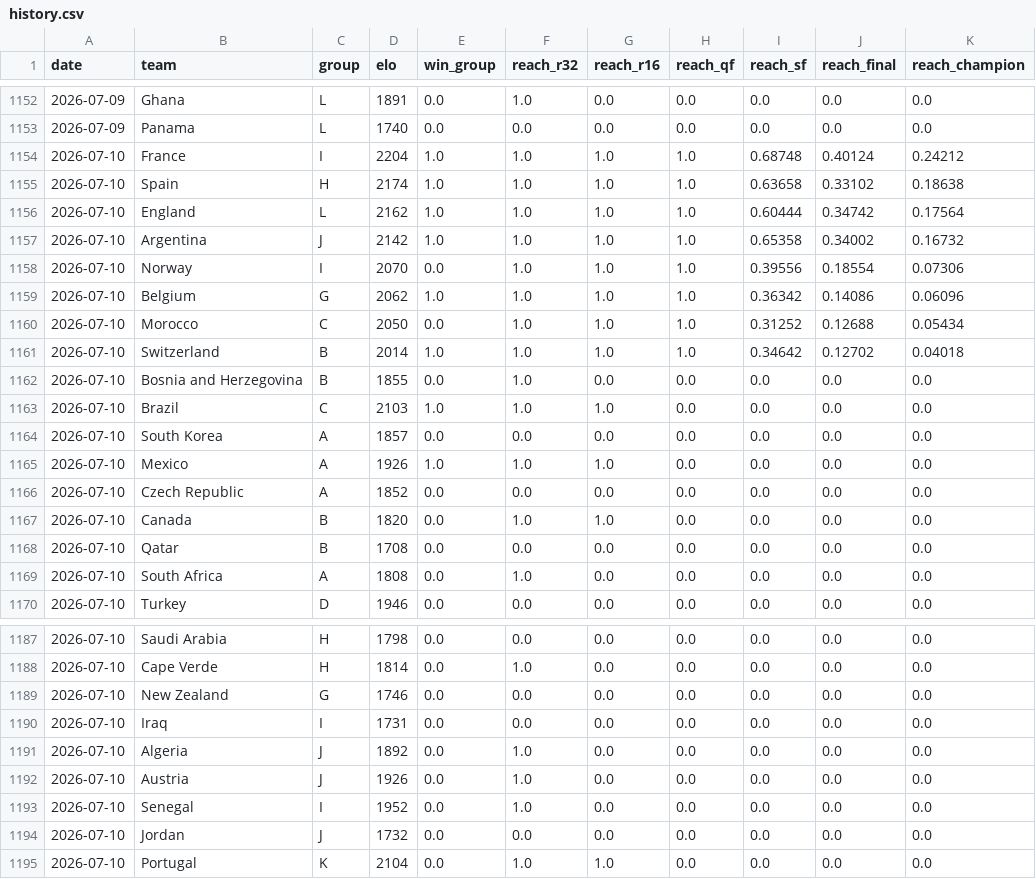
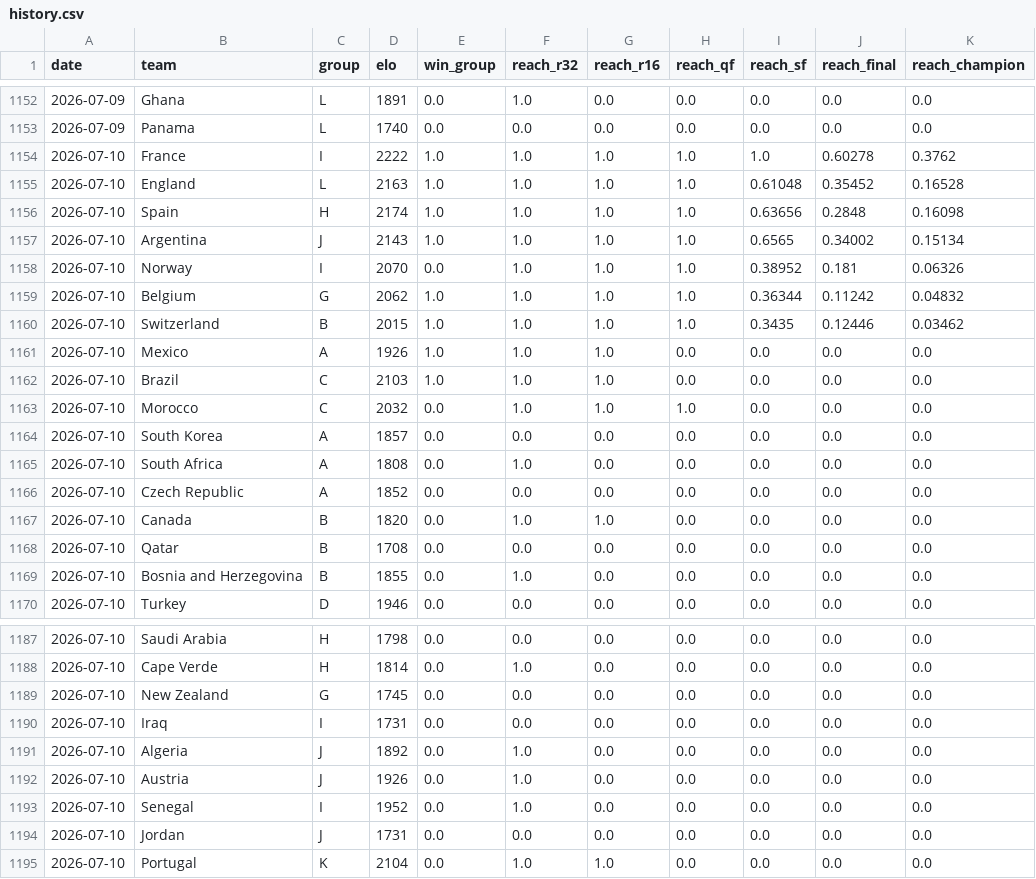
Before and after one commit to wcawleyortega-collab/worldcup-2026-model, a CSV file: outputs/history.csv, drawn as a sheet; only a part is shown, gaps mark what is left out; the diff covers the shown part only.

```diff
--- a/outputs/history.csv
+++ b/outputs/history.csv
@@ -1153,14 +1153,14 @@ date,team,group,elo,win_group,reach_r32,reach_r16,reach_qf,reach_sf,reach_final,
 2026-07-09,Panama,L,1740,0.0,0.0,0.0,0.0,0.0,0.0,0.0
-2026-07-10,France,I,2204,1.0,1.0,1.0,1.0,0.68748,0.40124,0.24212
-2026-07-10,Spain,H,2174,1.0,1.0,1.0,1.0,0.63658,0.33102,0.18638
-2026-07-10,England,L,2162,1.0,1.0,1.0,1.0,0.60444,0.34742,0.17564
-2026-07-10,Argentina,J,2142,1.0,1.0,1.0,1.0,0.65358,0.34002,0.16732
-2026-07-10,Norway,I,2070,0.0,1.0,1.0,1.0,0.39556,0.18554,0.07306
-2026-07-10,Belgium,G,2062,1.0,1.0,1.0,1.0,0.36342,0.14086,0.06096
-2026-07-10,Morocco,C,2050,0.0,1.0,1.0,1.0,0.31252,0.12688,0.05434
-2026-07-10,Switzerland,B,2014,1.0,1.0,1.0,1.0,0.34642,0.12702,0.04018
-2026-07-10,Bosnia and Herzegovina,B,1855,0.0,1.0,0.0,0.0,0.0,0.0,0.0
+2026-07-10,France,I,2222,1.0,1.0,1.0,1.0,1.0,0.60278,0.3762
+2026-07-10,England,L,2163,1.0,1.0,1.0,1.0,0.61048,0.35452,0.16528
+2026-07-10,Spain,H,2174,1.0,1.0,1.0,1.0,0.63656,0.2848,0.16098
+2026-07-10,Argentina,J,2143,1.0,1.0,1.0,1.0,0.6565,0.34002,0.15134
+2026-07-10,Norway,I,2070,0.0,1.0,1.0,1.0,0.38952,0.181,0.06326
+2026-07-10,Belgium,G,2062,1.0,1.0,1.0,1.0,0.36344,0.11242,0.04832
+2026-07-10,Switzerland,B,2015,1.0,1.0,1.0,1.0,0.3435,0.12446,0.03462
+2026-07-10,Mexico,A,1926,1.0,1.0,1.0,0.0,0.0,0.0,0.0
 2026-07-10,Brazil,C,2103,1.0,1.0,1.0,0.0,0.0,0.0,0.0
+2026-07-10,Morocco,C,2032,0.0,1.0,1.0,1.0,0.0,0.0,0.0
 2026-07-10,South Korea,A,1857,0.0,0.0,0.0,0.0,0.0,0.0,0.0
-2026-07-10,Mexico,A,1926,1.0,1.0,1.0,0.0,0.0,0.0,0.0
+2026-07-10,South Africa,A,1808,0.0,1.0,0.0,0.0,0.0,0.0,0.0
 2026-07-10,Czech Republic,A,1852,0.0,0.0,0.0,0.0,0.0,0.0,0.0
@@ -1168,3 +1168,3 @@ date,team,group,elo,win_group,reach_r32,reach_r16,reach_qf,reach_sf,reach_final,
 2026-07-10,Qatar,B,1708,0.0,0.0,0.0,0.0,0.0,0.0,0.0
-2026-07-10,South Africa,A,1808,0.0,1.0,0.0,0.0,0.0,0.0,0.0
+2026-07-10,Bosnia and Herzegovina,B,1855,0.0,1.0,0.0,0.0,0.0,0.0,0.0
 2026-07-10,Turkey,D,1946,0.0,0.0,0.0,0.0,0.0,0.0,0.0
@@ -1188,3 +1188,3 @@ date,team,group,elo,win_group,reach_r32,reach_r16,reach_qf,reach_sf,reach_final,
 2026-07-10,Cape Verde,H,1814,0.0,1.0,0.0,0.0,0.0,0.0,0.0
-2026-07-10,New Zealand,G,1746,0.0,0.0,0.0,0.0,0.0,0.0,0.0
+2026-07-10,New Zealand,G,1745,0.0,0.0,0.0,0.0,0.0,0.0,0.0
 2026-07-10,Iraq,I,1731,0.0,0.0,0.0,0.0,0.0,0.0,0.0
@@ -1193,3 +1193,3 @@ date,team,group,elo,win_group,reach_r32,reach_r16,reach_qf,reach_sf,reach_final,
 2026-07-10,Senegal,I,1952,0.0,1.0,0.0,0.0,0.0,0.0,0.0
-2026-07-10,Jordan,J,1732,0.0,0.0,0.0,0.0,0.0,0.0,0.0
+2026-07-10,Jordan,J,1731,0.0,0.0,0.0,0.0,0.0,0.0,0.0
 2026-07-10,Portugal,K,2104,0.0,1.0,1.0,0.0,0.0,0.0,0.0
```
Also changed, not shown: 3 edited cells elsewhere in this file, outputs/team_probabilities.csv, 5 other files.
